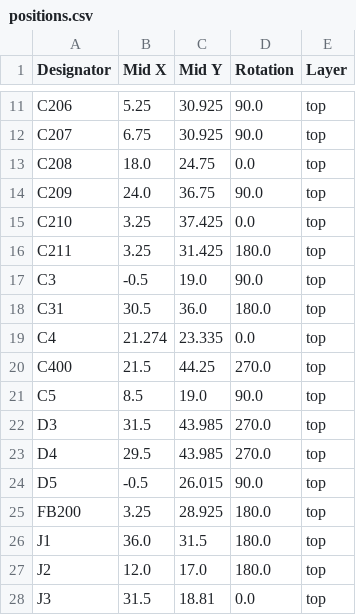
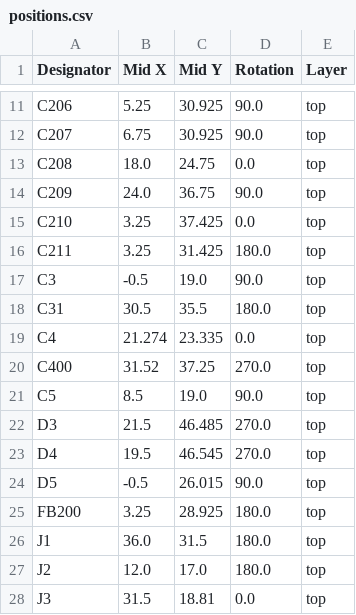
Before and after one commit to lhaijun/MX_IMU, a CSV file: production/positions.csv, drawn as a sheet; only a part is shown, gaps mark what is left out; the diff covers the shown part only.

```diff
--- a/production/positions.csv
+++ b/production/positions.csv
@@ -17,8 +17,8 @@ C211,3.25,31.425,180.0,top
 C3,-0.5,19.0,90.0,top
-C31,30.5,36.0,180.0,top
+C31,30.5,35.5,180.0,top
 C4,21.274,23.335,0.0,top
-C400,21.5,44.25,270.0,top
+C400,31.52,37.25,270.0,top
 C5,8.5,19.0,90.0,top
-D3,31.5,43.985,270.0,top
-D4,29.5,43.985,270.0,top
+D3,21.5,46.485,270.0,top
+D4,19.5,46.545,270.0,top
 D5,-0.5,26.015,90.0,top
```
Also changed, not shown: 1 added row, 2 removed rows and 19 edited cells elsewhere in this file, production/bom.csv, production/designators.csv, 25 other files.
